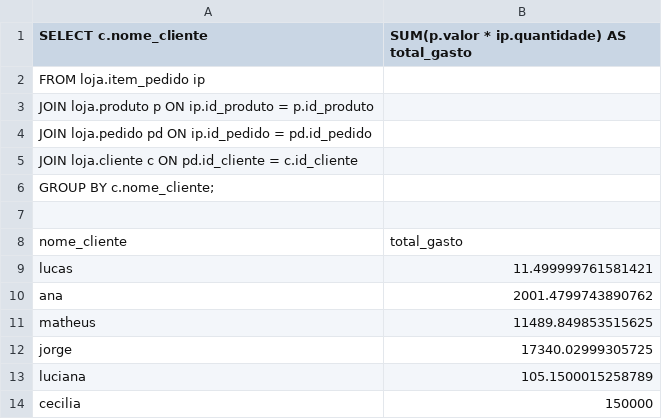
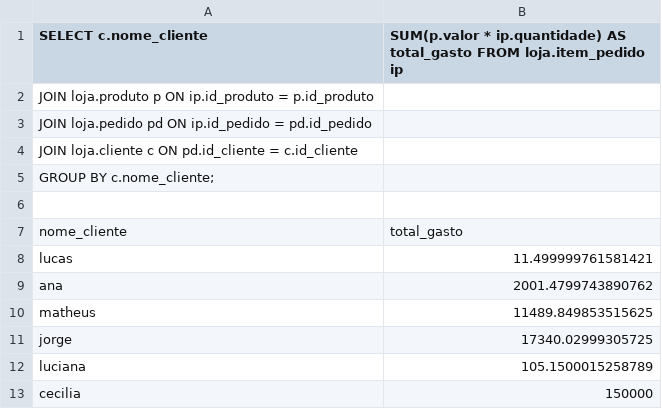
Before and after one commit to leticiaqueirozd/projeto_bd, a CSV file: ex13.csv, drawn as a sheet.

Commit message:
UPDATE

```diff
--- a/ex13.csv
+++ b/ex13.csv
@@ -1,3 +1,2 @@
-SELECT c.nome_cliente, SUM(p.valor * ip.quantidade) AS total_gasto
-FROM loja.item_pedido ip
+SELECT c.nome_cliente, SUM(p.valor * ip.quantidade) AS total_gasto FROM loja.item_pedido ip
 JOIN loja.produto p ON ip.id_produto = p.id_produto
```
